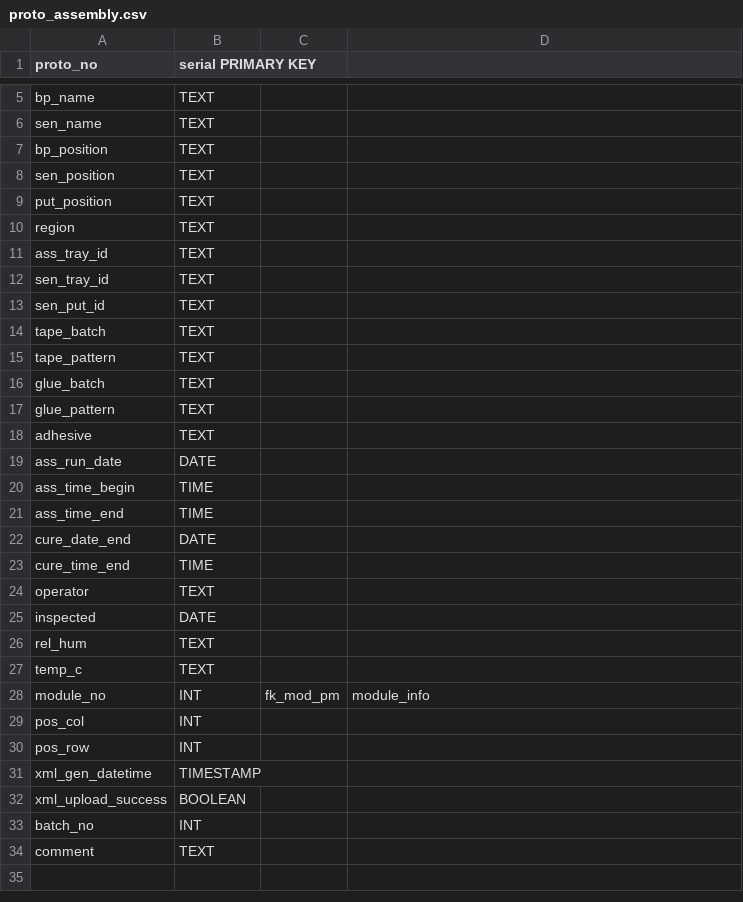
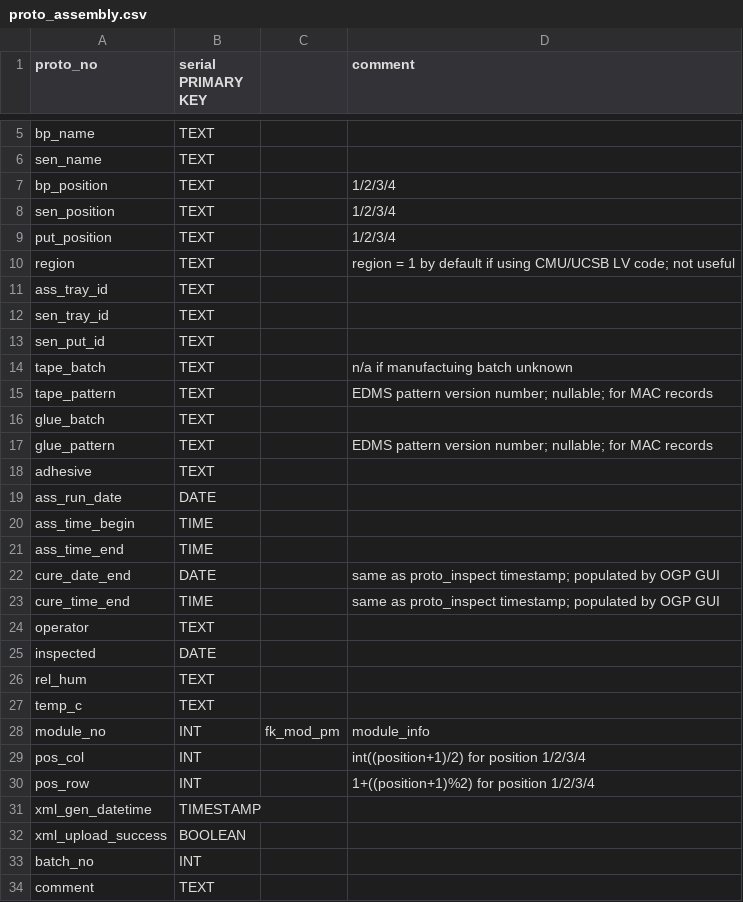
Before and after one commit to cmu-hgc-mac/HGC_DB_postgres, a CSV file: dbase_info/postgres_tables/proto_assembly.csv, drawn as a sheet; only a part is shown, gaps mark what is left out; the diff names each change by its address in the sheet, - before the commit and + after, or states it on an @@ line.

```diff
--- a/dbase_info/postgres_tables/proto_assembly.csv
+++ b/dbase_info/postgres_tables/proto_assembly.csv
-D1: (empty)
+D1: comment
-D7:D9 (comment): (empty)
+D7:D9 (comment): 1/2/3/4
-D10 (comment): (empty)
+D10 (comment): region = 1 by default if using CMU/UCSB LV code; not useful
-D14 (comment): (empty)
+D14 (comment): n/a if manufactuing batch unknown
-D15 (comment): (empty)
+D15 (comment): EDMS pattern version number; nullable; for MAC records
-D17 (comment): (empty)
+D17 (comment): EDMS pattern version number; nullable; for MAC records
-D22:D23 (comment): (empty)
+D22:D23 (comment): same as proto_inspect timestamp; populated by OGP GUI
-D29 (comment): (empty)
+D29 (comment): int((position+1)/2) for position 1/2/3/4
-D30 (comment): (empty)
+D30 (comment): 1+((position+1)%2) for position 1/2/3/4
```
Also changed, not shown: dbase_info/postgres_tables/module_assembly.csv.
